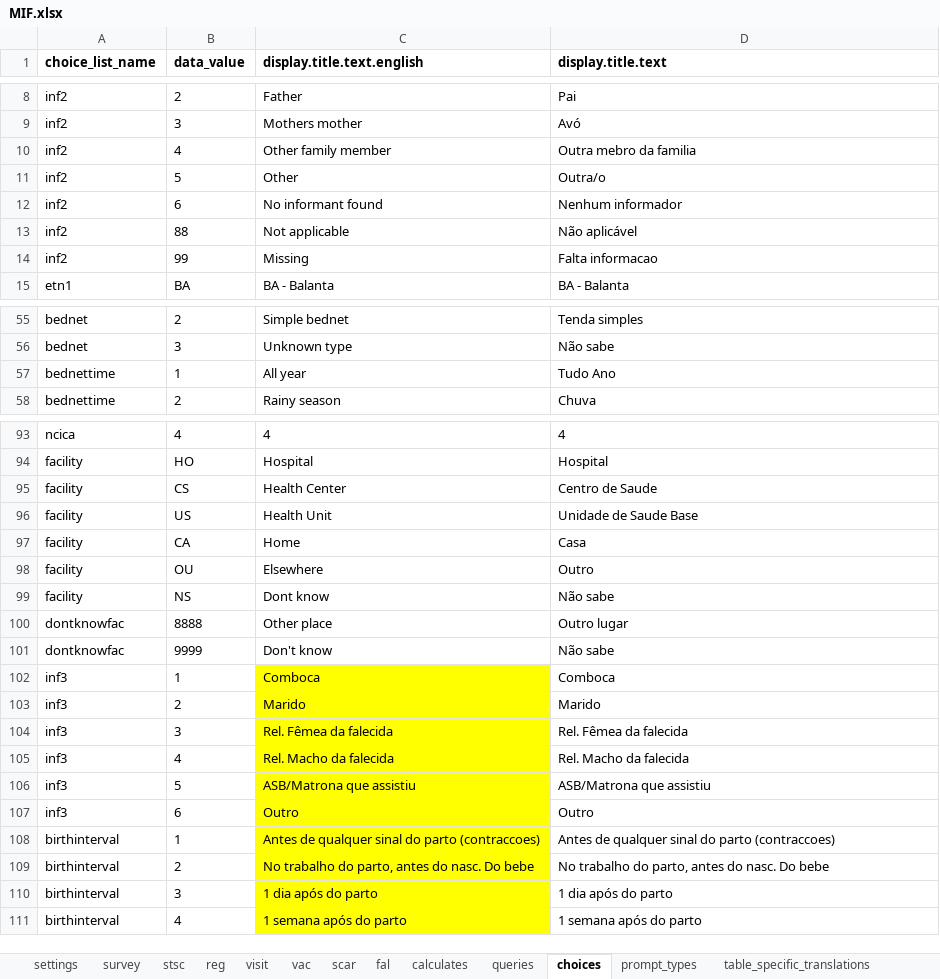
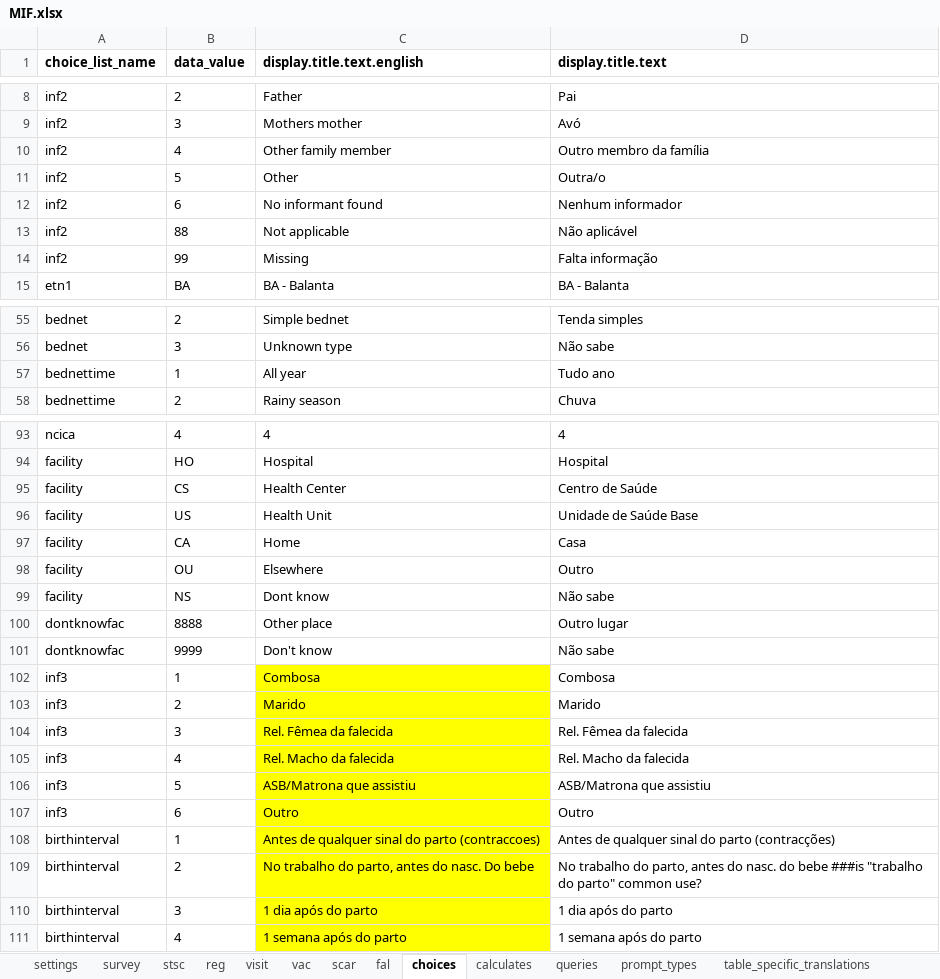
Before and after one commit to BandimHealthProject/freebase, an Excel workbook: app/config/tables/MIF/forms/MIF/MIF.xlsx, sheet choices, drawn as a sheet; only a part is shown, gaps mark what is left out; values as stored, in another font and other column widths than the file's, no borders; the diff covers the shown part only; the diff names each change by its address in the sheet, - before the commit and + after, or states it on an @@ line.

```diff
--- a/app/config/tables/MIF/forms/MIF/MIF.xlsx (sheet choices)
+++ b/app/config/tables/MIF/forms/MIF/MIF.xlsx (sheet choices)
@@ sheet tab order changed: settings | survey | stsc | reg | visit | vac | scar | fal | choices | calculates | queries | prompt_types | table_specific_translations @@
-D10 (display.title.text): Outra mebro da familia
+D10 (display.title.text): Outro membro da família
-D14 (display.title.text): Falta informacao
+D14 (display.title.text): Falta informação
-D57 (display.title.text): Tudo Ano
+D57 (display.title.text): Tudo ano
-D95 (display.title.text): Centro de Saude
+D95 (display.title.text): Centro de Saúde
-D96 (display.title.text): Unidade de Saude Base
+D96 (display.title.text): Unidade de Saúde Base
-C102 (display.title.text.english): Comboca
+C102 (display.title.text.english): Combosa
-D102 (display.title.text): Comboca
+D102 (display.title.text): Combosa
-D108 (display.title.text): …do parto (contraccoes)
+D108 (display.title.text): …do parto (contracções)
-D109 (display.title.text): …do nasc. Do bebe
+D109 (display.title.text): …do nasc. do bebe ###is "trabalho do parto" common use?
```
Also changed, not shown: 2 edited cells elsewhere in this sheet, sheet reg, sheet visit, sheet fal, sheet model, sheet scar, sheet stsc, 2 more sheets, app/config/tables/CRIANCA/forms/CRIANCA/CRIANCA.xlsx, app/config/tables/CRIANCA_HOSP/forms/CRIANCA_HOSP/CRIANCA_HOSP.xlsx, 14 other files.
